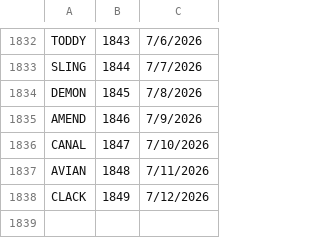
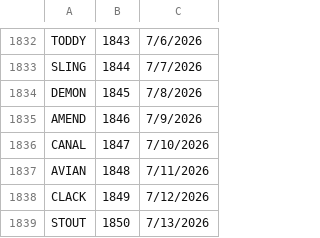
Before and after one commit to 8080Games/WordleMatch, a CSV file: wwwroot/historical-words.csv, drawn as a sheet; only a part is shown, gaps mark what is left out.

```diff
--- a/wwwroot/historical-words.csv
+++ b/wwwroot/historical-words.csv
@@ -1838 +1838,2 @@ AVIAN,1848,7/11/2026
 CLACK,1849,7/12/2026
+STOUT,1850,7/13/2026
```
Also changed, not shown: wwwroot/historical_hints.csv, wwwroot/used-words.csv, 2 other files.
